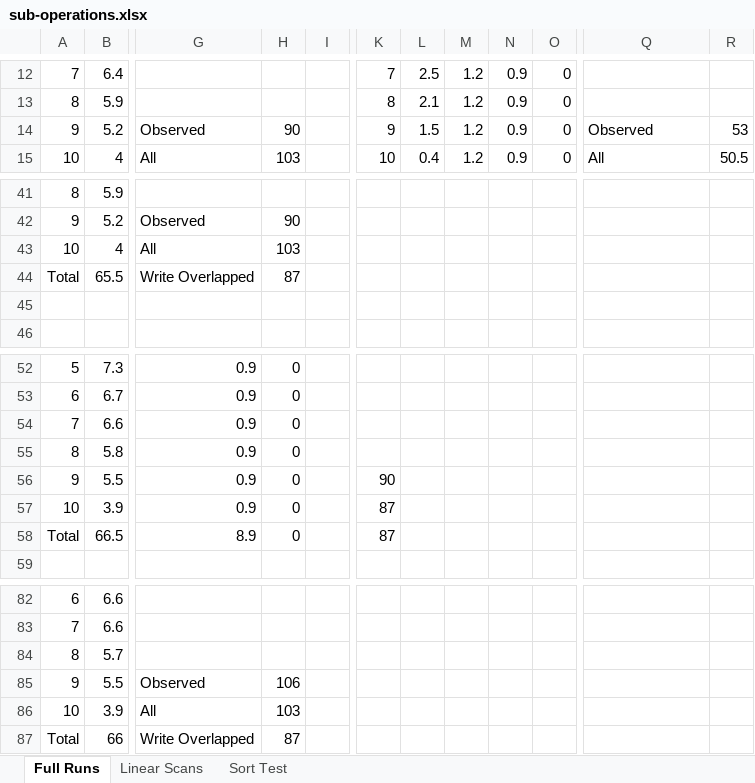
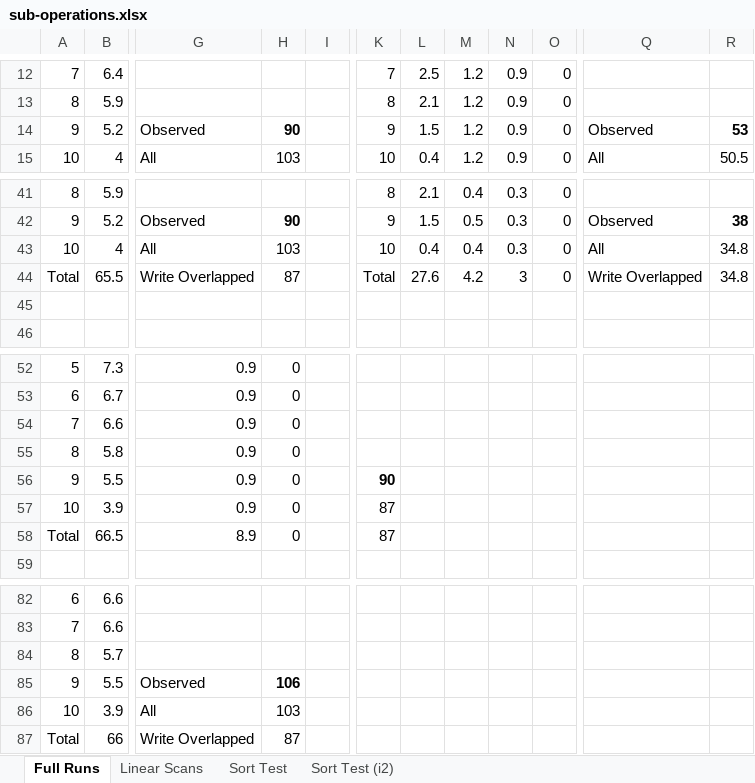
Before and after one commit to mminella/bad, an Excel workbook: experiments/method_1/sub-operations.xlsx, sheet Full Runs, drawn as a sheet; only a part is shown, gaps mark what is left out; values as stored, in another font and other column widths than the file's, no borders; the diff covers the shown part only; the diff names each change by its address in the sheet, - before the commit and + after, or states it on an @@ line.

```diff
--- a/experiments/method_1/sub-operations.xlsx (sheet Full Runs)
+++ b/experiments/method_1/sub-operations.xlsx (sheet Full Runs)
+sheet tab: Sort Test (i2)
-H14 bold: off
+H14 bold: on
-R14 bold: off
+R14 bold: on
-K41: (empty)
+K41: 8
-L41: (empty)
+L41: 2.1
-M41: (empty)
+M41: 0.4
-N41:N43: (empty)
+N41:N43: 0.3
-O41:O44: (empty)
+O41:O44: 0
-H42 bold: off
+H42 bold: on
-K42: (empty)
+K42: 9
-L42: (empty)
+L42: 1.5
-M42: (empty)
+M42: 0.5
-Q42: (empty)
+Q42: Observed
-R42: (empty)
+R42: 38
-K43: (empty)
+K43: 10
-L43: (empty)
+L43: 0.4
-M43: (empty)
+M43: 0.4
-Q43: (empty)
+Q43: All
-R43:R44: (empty)
+R43:R44: 34.8
-K44: (empty)
+K44: Total
-L44: (empty)
+L44: 27.6
-M44: (empty)
+M44: 4.2
-N44: (empty)
+N44: 3
-Q44: (empty)
+Q44: Write Overlapped
-K56 bold: off
+K56 bold: on
-H85 bold: off
+H85 bold: on
```
Also changed, not shown: 44 edited cells and cell formats elsewhere in this sheet, experiments/method_1/Method1-Results.xlsx, 1 other file.
